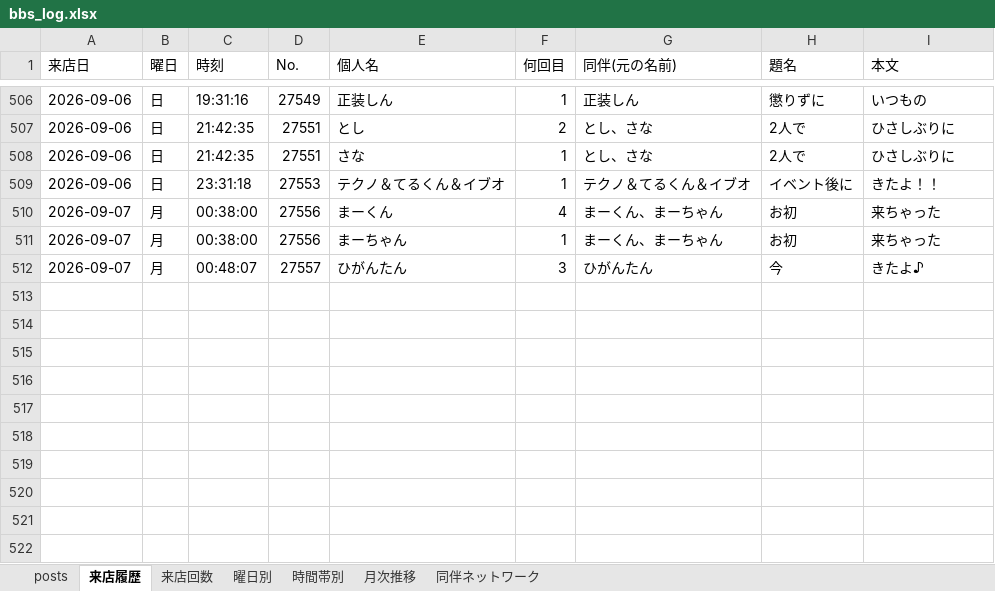
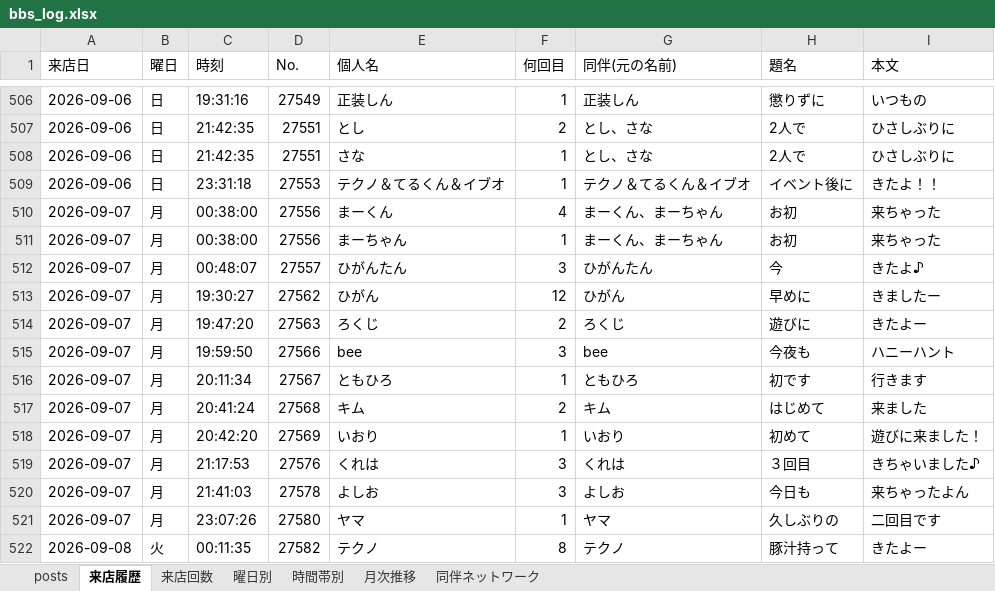
Before and after one commit to satoshiroid/bambitch-bbs-archiver, an Excel workbook: bbs_log.xlsx, sheet 来店履歴, drawn as a sheet; only a part is shown, gaps mark what is left out; values as stored, in another font and other column widths than the file's, no borders; the diff names each change by its address in the sheet, - before the commit and + after, or states it on an @@ line.

```diff
--- a/bbs_log.xlsx (sheet 来店履歴)
+++ b/bbs_log.xlsx (sheet 来店履歴)
+row 513: 2026-09-07 | 月 | 19:30:27 | 27562 | ひがん | 12 | ひがん | 早めに | きましたー
+row 514: 2026-09-07 | 月 | 19:47:20 | 27563 | ろくじ | 2 | ろくじ | 遊びに | きたよー
+row 515: 2026-09-07 | 月 | 19:59:50 | 27566 | bee | 3 | bee | 今夜も | ハニーハント
+row 516: 2026-09-07 | 月 | 20:11:34 | 27567 | ともひろ | 1 | ともひろ | 初です | 行きます
+row 517: 2026-09-07 | 月 | 20:41:24 | 27568 | キム | 2 | キム | はじめて | 来ました
+row 518: 2026-09-07 | 月 | 20:42:20 | 27569 | いおり | 1 | いおり | 初めて | 遊びに来ました！
+row 519: 2026-09-07 | 月 | 21:17:53 | 27576 | くれは | 3 | くれは | ３回目 | きちゃいました♪
+row 520: 2026-09-07 | 月 | 21:41:03 | 27578 | よしお | 3 | よしお | 今日も | 来ちゃったよん
+row 521: 2026-09-07 | 月 | 23:07:26 | 27580 | ヤマ | 1 | ヤマ | 久しぶりの | 二回目です
+row 522: 2026-09-08 | 火 | 00:11:35 | 27582 | テクノ | 8 | テクノ | 豚汁持って | きたよー
```
Also changed, not shown: sheet posts, sheet 来店回数, sheet 時間帯別, sheet 曜日別, sheet 月次推移, 1 other file.
